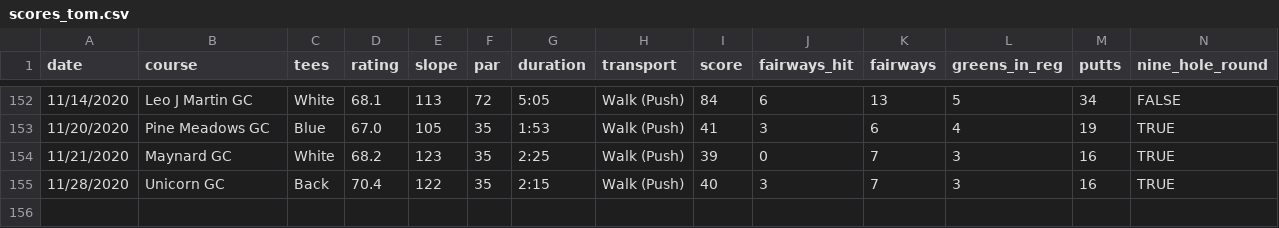
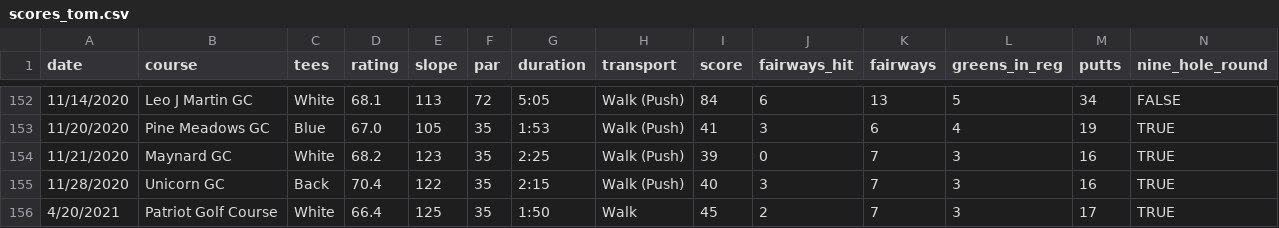
Before and after one commit to TK2575/golf-stats, a CSV file: src/main/resources/data/scores_tom.csv, drawn as a sheet; only a part is shown, gaps mark what is left out.

Commit message:
Latest score

```diff
--- a/src/main/resources/data/scores_tom.csv
+++ b/src/main/resources/data/scores_tom.csv
@@ -155 +155,2 @@ date,course,tees,rating,slope,par,duration,transport,score,fairways_hit,fairways
 11/28/2020,Unicorn GC,Back,70.4,122,35,2:15,Walk (Push),40,3,7,3,16,TRUE
+4/20/2021,Patriot Golf Course,White,66.4,125,35,1:50,Walk,45,2,7,3,17,TRUE
```
